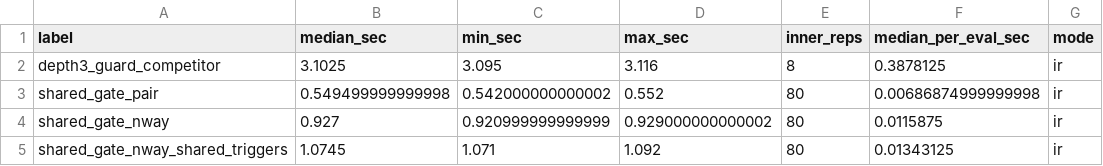
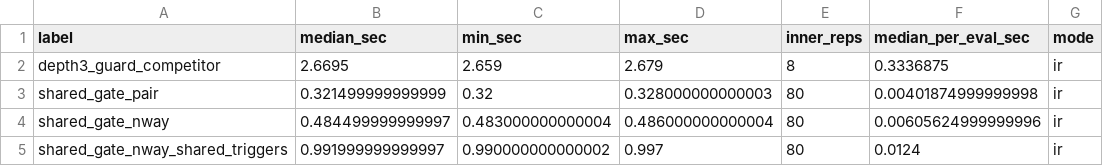
Before and after one commit to niekstevenson/AccumulatR, a CSV file: dev/scripts/scratch_outputs/bench_nested_integral_baseline.csv, drawn as a sheet.

```diff
--- a/dev/scripts/scratch_outputs/bench_nested_integral_baseline.csv
+++ b/dev/scripts/scratch_outputs/bench_nested_integral_baseline.csv
@@ -1,5 +1,5 @@
 "label","median_sec","min_sec","max_sec","inner_reps","median_per_eval_sec","mode"
-"depth3_guard_competitor",3.1025,3.095,3.116,8,0.3878125,"ir"
-"shared_gate_pair",0.549499999999998,0.542000000000002,0.552,80,0.00686874999999998,"ir"
-"shared_gate_nway",0.927,0.920999999999999,0.929000000000002,80,0.0115875,"ir"
-"shared_gate_nway_shared_triggers",1.0745,1.071,1.092,80,0.01343125,"ir"
+"depth3_guard_competitor",2.6695,2.659,2.679,8,0.3336875,"ir"
+"shared_gate_pair",0.321499999999999,0.32,0.328000000000003,80,0.00401874999999998,"ir"
+"shared_gate_nway",0.484499999999997,0.483000000000004,0.486000000000004,80,0.00605624999999996,"ir"
+"shared_gate_nway_shared_triggers",0.991999999999997,0.990000000000002,0.997,80,0.0124,"ir"
```
Also changed, not shown: dev/scripts/scratch_outputs/bench_examples_models_likelihood.csv, dev/scripts/scratch_outputs/benchmark_centralized.csv, 24 other files.
